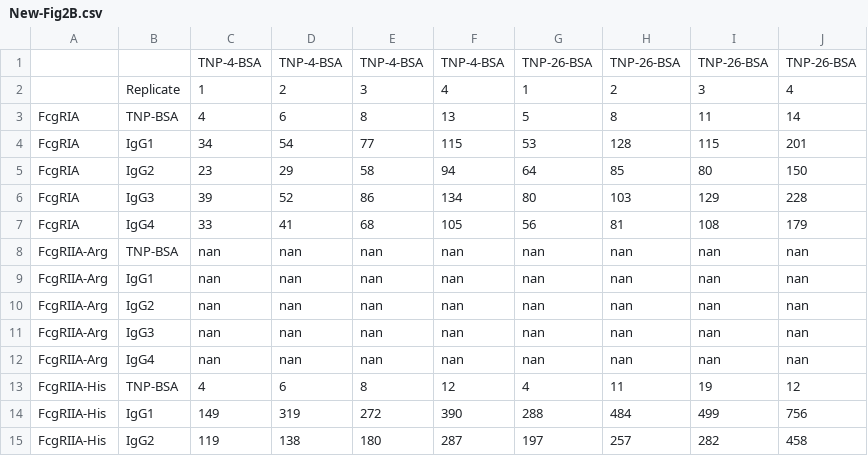
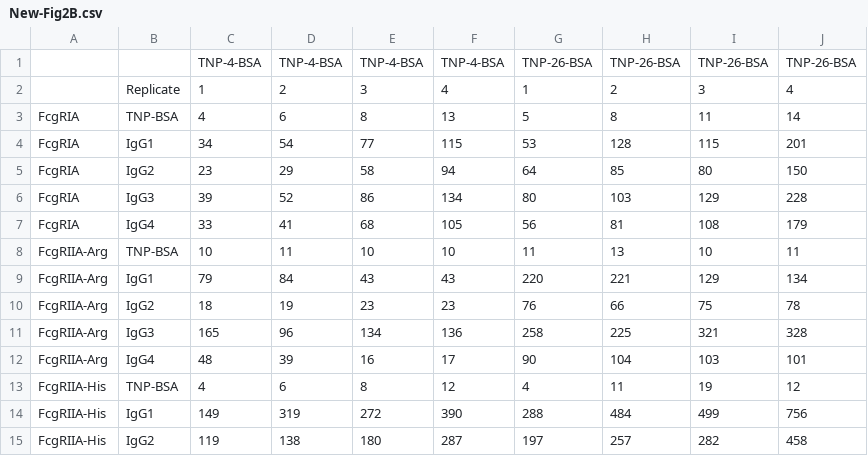
Before and after one commit to meyer-lab/FcgR-binding, a CSV file: Nimmerjahn Lab and Bruhns Data/New-Fig2B.csv, drawn as a sheet; only a part is shown; removed rows and columns are numbered as before the commit, all else as after; the diff names each change by its address in the sheet, - before the commit and + after, or states it on an @@ line.

Commit message:
Anja provided data for FcgRIIA-Arg

```diff
--- a/Nimmerjahn Lab and Bruhns Data/New-Fig2B.csv
+++ b/Nimmerjahn Lab and Bruhns Data/New-Fig2B.csv
-row 8: FcgRIIA-Arg | TNP-BSA | nan | nan | nan | nan | nan | nan | nan | nan
-row 9: FcgRIIA-Arg | IgG1 | nan | nan | nan | nan | nan | nan | nan | nan
-row 10: FcgRIIA-Arg | IgG2 | nan | nan | nan | nan | nan | nan | nan | nan
-row 11: FcgRIIA-Arg | IgG3 | nan | nan | nan | nan | nan | nan | nan | nan
-row 12: FcgRIIA-Arg | IgG4 | nan | nan | nan | nan | nan | nan | nan | nan
+row 8: FcgRIIA-Arg | TNP-BSA | 10 | 11 | 10 | 10 | 11 | 13 | 10 | 11
+row 9: FcgRIIA-Arg | IgG1 | 79 | 84 | 43 | 43 | 220 | 221 | 129 | 134
+row 10: FcgRIIA-Arg | IgG2 | 18 | 19 | 23 | 23 | 76 | 66 | 75 | 78
+row 11: FcgRIIA-Arg | IgG3 | 165 | 96 | 134 | 136 | 258 | 225 | 321 | 328
+row 12: FcgRIIA-Arg | IgG4 | 48 | 39 | 16 | 17 | 90 | 104 | 103 | 101
```
Also changed, not shown: Nimmerjahn Lab and Bruhns Data/FcgRquant.csv.
